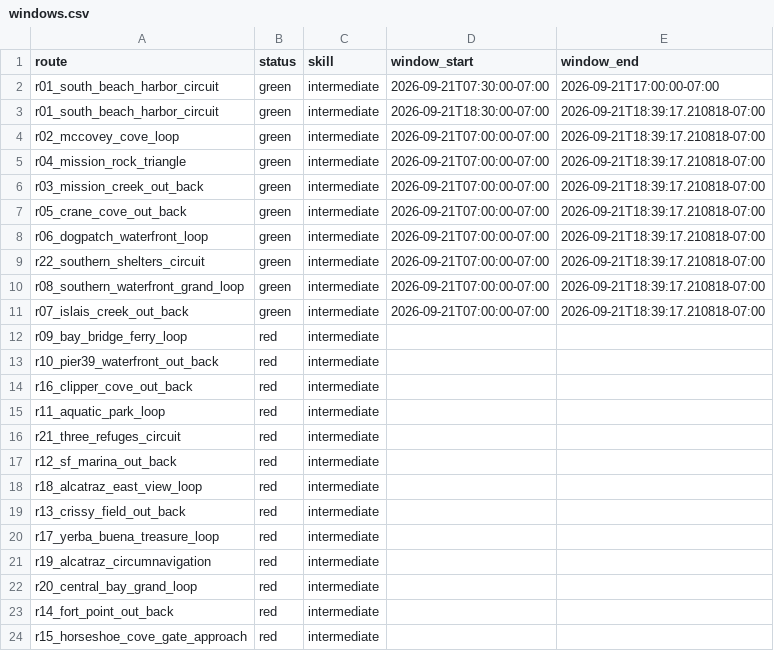
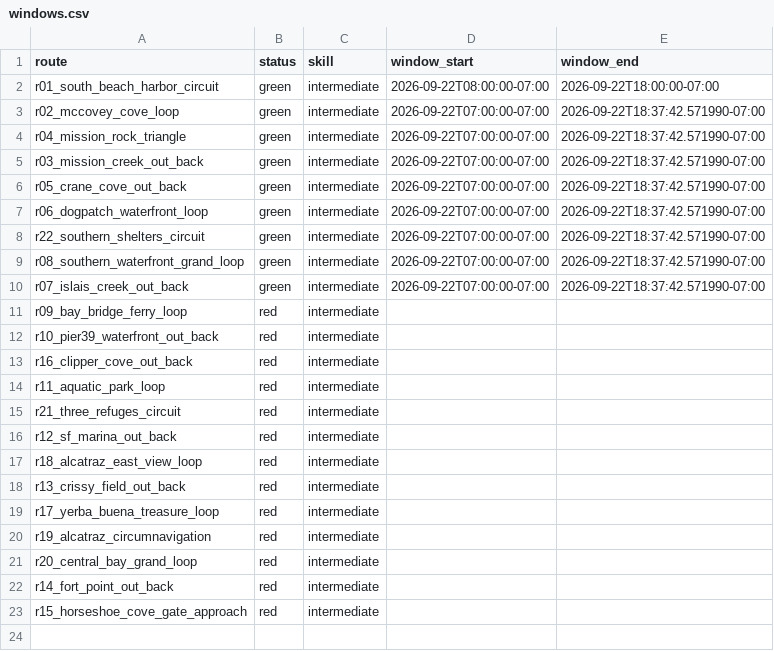
Before and after one commit to SpinOutYachtClub/spinout-fair-ride, a CSV file: docs/windows.csv, drawn as a sheet.

```diff
--- a/docs/windows.csv
+++ b/docs/windows.csv
@@ -1,12 +1,11 @@
 route,status,skill,window_start,window_end
-r01_south_beach_harbor_circuit,green,intermediate,2026-09-21T07:30:00-07:00,2026-09-21T17:00:00-07:00
-r01_south_beach_harbor_circuit,green,intermediate,2026-09-21T18:30:00-07:00,2026-09-21T18:39:17.210818-07:00
-r02_mccovey_cove_loop,green,intermediate,2026-09-21T07:00:00-07:00,2026-09-21T18:39:17.210818-07:00
-r04_mission_rock_triangle,green,intermediate,2026-09-21T07:00:00-07:00,2026-09-21T18:39:17.210818-07:00
-r03_mission_creek_out_back,green,intermediate,2026-09-21T07:00:00-07:00,2026-09-21T18:39:17.210818-07:00
-r05_crane_cove_out_back,green,intermediate,2026-09-21T07:00:00-07:00,2026-09-21T18:39:17.210818-07:00
-r06_dogpatch_waterfront_loop,green,intermediate,2026-09-21T07:00:00-07:00,2026-09-21T18:39:17.210818-07:00
-r22_southern_shelters_circuit,green,intermediate,2026-09-21T07:00:00-07:00,2026-09-21T18:39:17.210818-07:00
-r08_southern_waterfront_grand_loop,green,intermediate,2026-09-21T07:00:00-07:00,2026-09-21T18:39:17.210818-07:00
-r07_islais_creek_out_back,green,intermediate,2026-09-21T07:00:00-07:00,2026-09-21T18:39:17.210818-07:00
+r01_south_beach_harbor_circuit,green,intermediate,2026-09-22T08:00:00-07:00,2026-09-22T18:00:00-07:00
+r02_mccovey_cove_loop,green,intermediate,2026-09-22T07:00:00-07:00,2026-09-22T18:37:42.571990-07:00
+r04_mission_rock_triangle,green,intermediate,2026-09-22T07:00:00-07:00,2026-09-22T18:37:42.571990-07:00
+r03_mission_creek_out_back,green,intermediate,2026-09-22T07:00:00-07:00,2026-09-22T18:37:42.571990-07:00
+r05_crane_cove_out_back,green,intermediate,2026-09-22T07:00:00-07:00,2026-09-22T18:37:42.571990-07:00
+r06_dogpatch_waterfront_loop,green,intermediate,2026-09-22T07:00:00-07:00,2026-09-22T18:37:42.571990-07:00
+r22_southern_shelters_circuit,green,intermediate,2026-09-22T07:00:00-07:00,2026-09-22T18:37:42.571990-07:00
+r08_southern_waterfront_grand_loop,green,intermediate,2026-09-22T07:00:00-07:00,2026-09-22T18:37:42.571990-07:00
+r07_islais_creek_out_back,green,intermediate,2026-09-22T07:00:00-07:00,2026-09-22T18:37:42.571990-07:00
 r09_bay_bridge_ferry_loop,red,intermediate,,
```
Also changed, not shown: 1 other file.
